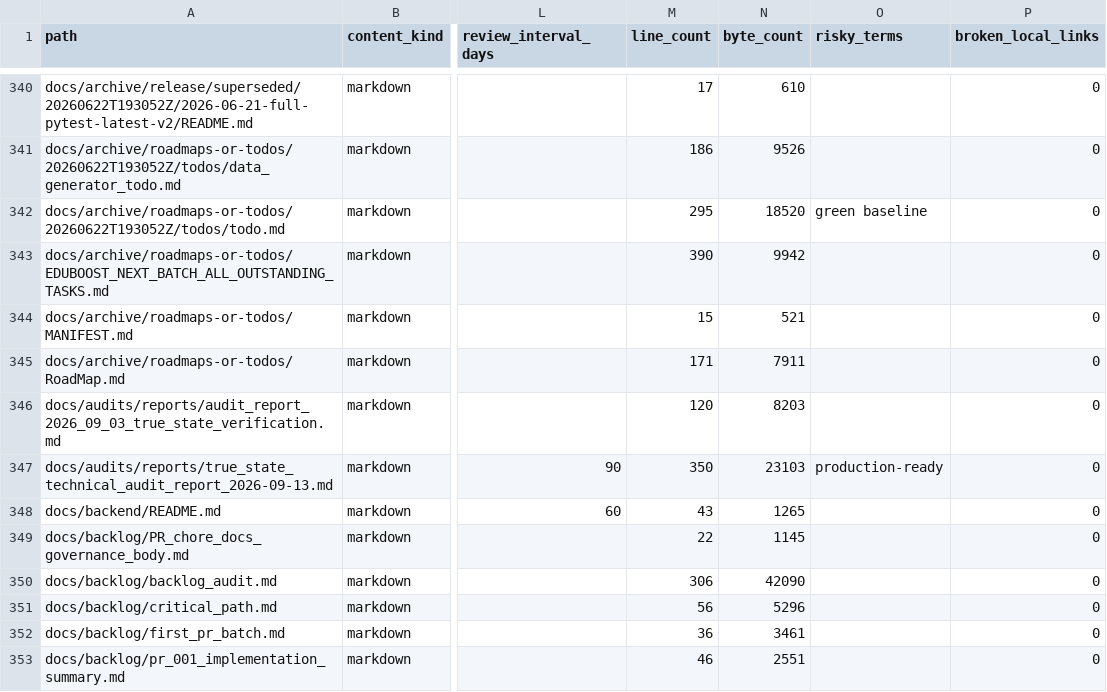
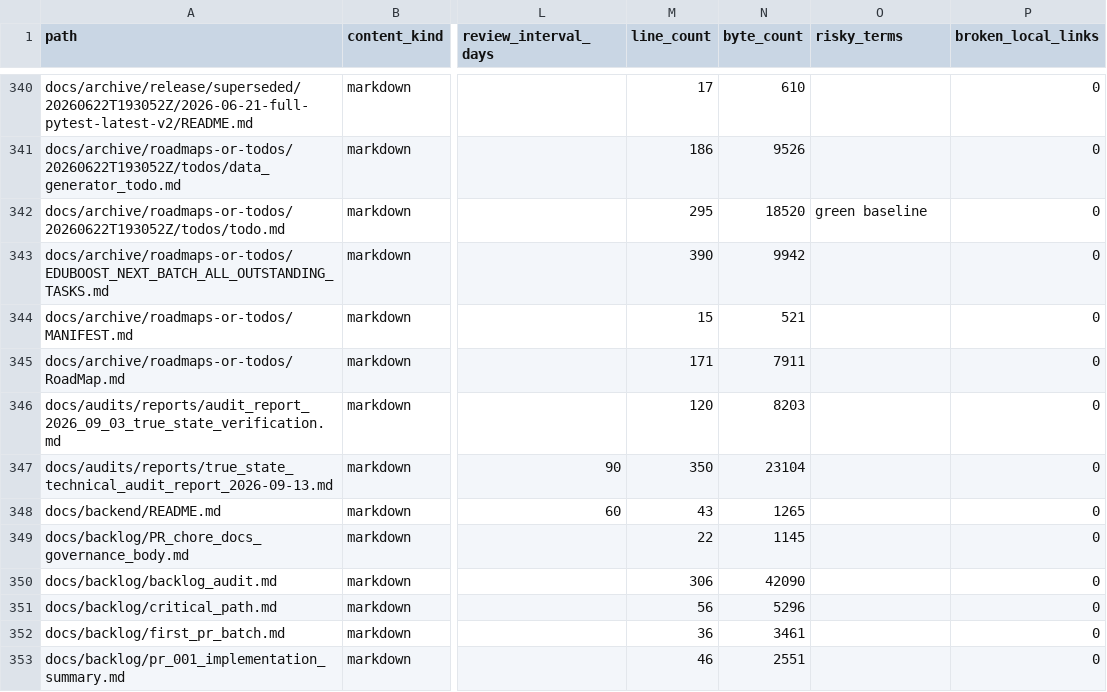
Before and after one commit to NkgoloL/Eduboost-V2, a CSV file: docs/generated/documentation_inventory.csv, drawn as a sheet; only a part is shown, gaps mark what is left out; the diff names each change by its address in the sheet, - before the commit and + after, or states it on an @@ line.

```diff
--- a/docs/generated/documentation_inventory.csv
+++ b/docs/generated/documentation_inventory.csv
-N347 (byte_count): 23103
+N347 (byte_count): 23104
-O347 (risky_terms): production-ready
+O347 (risky_terms): (empty)
```
Also changed, not shown: docs/generated/documentation_findings.csv, 3 other files.
